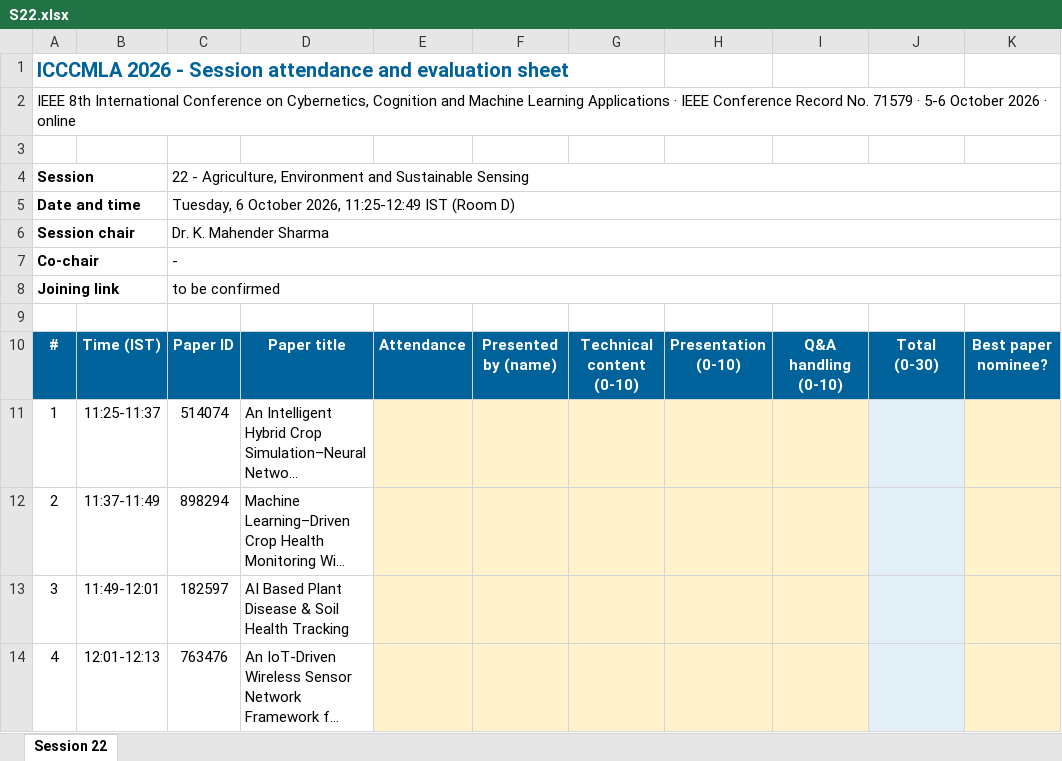
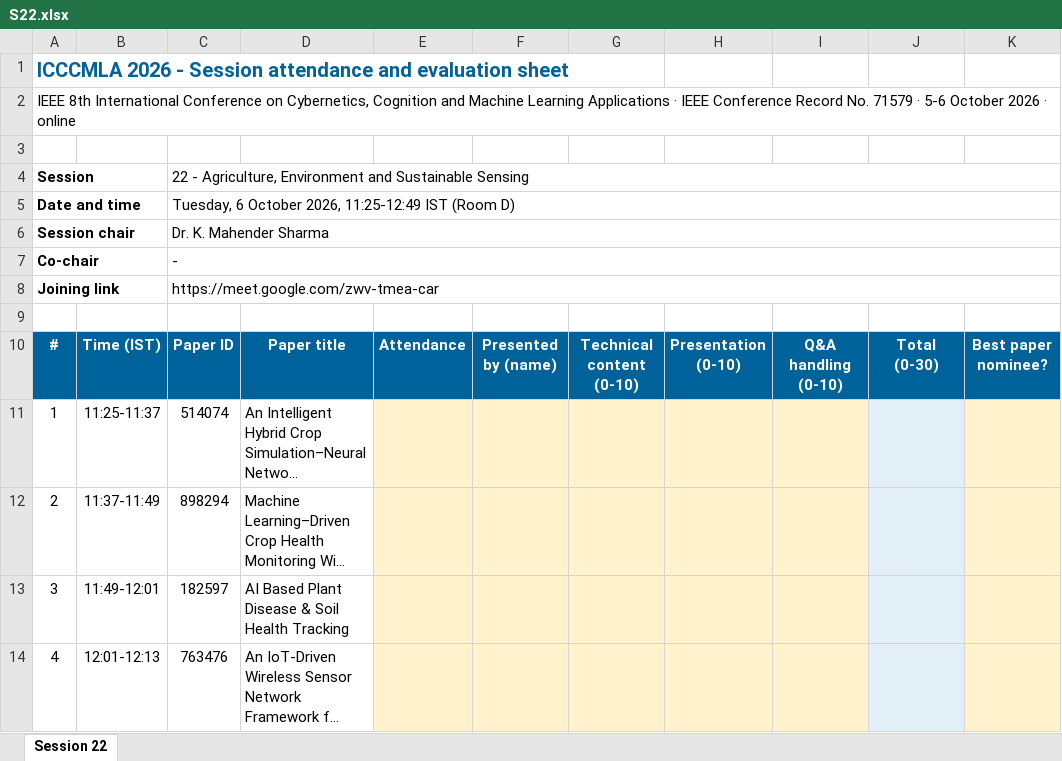
Before and after one commit to cyotahaifa/ICCCMLA, an Excel workbook: programme/chair-sheets/S22.xlsx, sheet Session 22, drawn as a sheet; only a part is shown; long unchanged cells end in …; values as stored, in another font and other column widths than the file's, no borders; the diff names each change by its address in the sheet, - before the commit and + after, or states it on an @@ line.

```diff
--- a/programme/chair-sheets/S22.xlsx (sheet Session 22)
+++ b/programme/chair-sheets/S22.xlsx (sheet Session 22)
-C8: to be confirmed
+C8: https://meet.google.com/zwv-tmea-car
```
